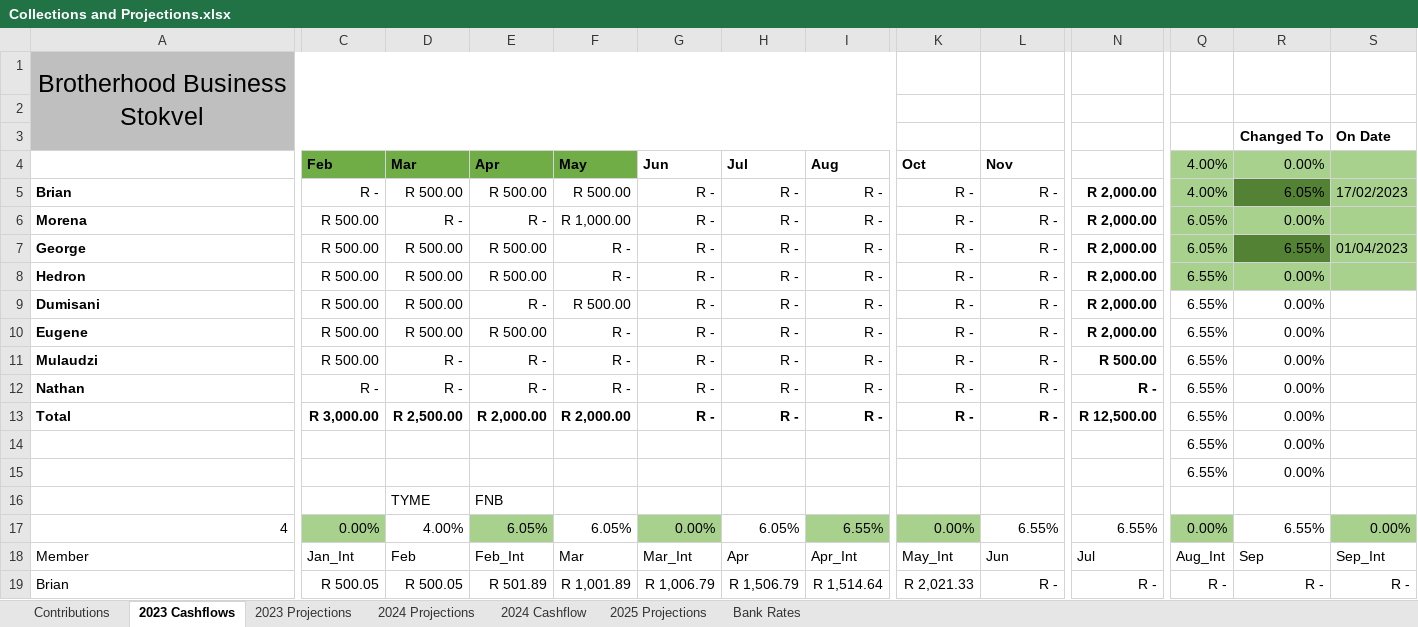
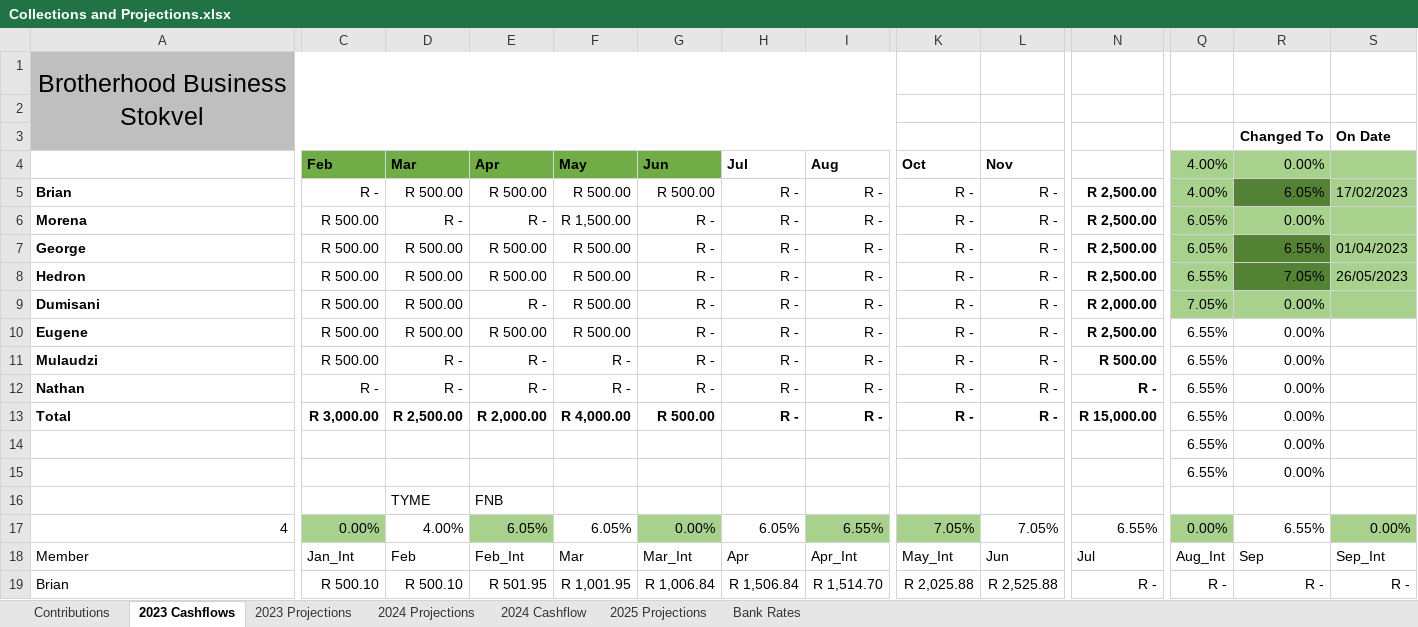
Before and after one commit to GeorgeKNy/bbs, an Excel workbook: Financials/Collections and Projections.xlsx, sheet 2023 Cashflows, drawn as a sheet; only a part is shown, gaps mark what is left out; values as stored, in another font and other column widths than the file's, no borders; conditional formats and table styles not drawn; the diff covers the shown part only; the diff names each change by its address in the sheet, - before the commit and + after, or states it on an @@ line.

Commit message:
Add files via upload

```diff
--- a/Financials/Collections and Projections.xlsx (sheet 2023 Cashflows)
+++ b/Financials/Collections and Projections.xlsx (sheet 2023 Cashflows)
-G4 fill: none
+G4 fill: #70AD47
-G5: R -
+G5: R 500.00
-N5:N8: R 2,000.00
+N5:N8: R 2,500.00
-F6: R 1,000.00
+F6: R 1,500.00
-F7:F8: R -
+F7:F8: R 500.00
-R8: 0.00%
+R8: 7.05%
-R8 fill: #A9D18E
+R8 fill: #548235
-S8: (empty)
+S8: 26/05/2023
-Q9:S9 fill: none
+Q9:S9 fill: #A9D18E
-Q9: 6.55%
+Q9: 7.05%
-F10: R -
+F10: R 500.00
-N10: R 2,000.00
+N10: R 2,500.00
-F13: R 2,000.00
+F13: R 4,000.00
-G13: R -
+G13: R 500.00
-N13: R 12,500.00
+N13: R 15,000.00
-K17: 0.00%
+K17: 7.05%
-L17: 6.55%
+L17: 7.05%
-C19: R 500.05
+C19: R 500.10
-D19: R 500.05
+D19: R 500.10
-E19: R 501.89
+E19: R 501.95
-F19: R 1,001.89
+F19: R 1,001.95
-G19: R 1,006.79
+G19: R 1,006.84
-H19: R 1,506.79
+H19: R 1,506.84
-I19: R 1,514.64
+I19: R 1,514.70
-K19: R 2,021.33
+K19: R 2,025.88
-L19: R -
+L19: R 2,525.88
```
Also changed, not shown: 1 added row, 1 removed row, 107 edited cells and cell formats elsewhere in this sheet, sheet Contributions, formulas that keep their value, charts or pictures.
